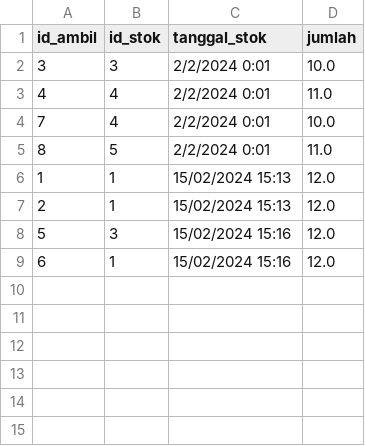
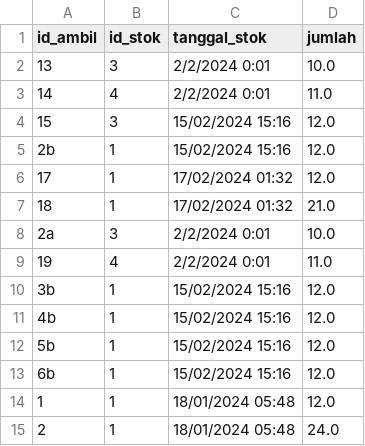
Before and after one commit to LvnnnX/Cashier-Project, a CSV file: data/Coffee/2024/Februari/ambil.csv, drawn as a sheet.

```diff
--- a/data/Coffee/2024/Februari/ambil.csv
+++ b/data/Coffee/2024/Februari/ambil.csv
@@ -1,9 +1,15 @@
 id_ambil,id_stok,tanggal_stok,jumlah
-3,3,2/2/2024 0:01,10.0
-4,4,2/2/2024 0:01,11.0
-7,4,2/2/2024 0:01,10.0
-8,5,2/2/2024 0:01,11.0
-1,1,15/02/2024 15:13,12.0
-2,1,15/02/2024 15:13,12.0
-5,3,15/02/2024 15:16,12.0
-6,1,15/02/2024 15:16,12.0
+13,3,2/2/2024 0:01,10.0
+14,4,2/2/2024 0:01,11.0
+15,3,15/02/2024 15:16,12.0
+2b,1,15/02/2024 15:16,12.0
+17,1,17/02/2024 01:32,12.0
+18,1,17/02/2024 01:32,21.0
+2a,3,2/2/2024 0:01,10.0
+19,4,2/2/2024 0:01,11.0
+3b,1,15/02/2024 15:16,12.0
+4b,1,15/02/2024 15:16,12.0
+5b,1,15/02/2024 15:16,12.0
+6b,1,15/02/2024 15:16,12.0
+1,1,18/01/2024 05:48,12.0
+2,1,18/01/2024 05:48,24.0
```
Also changed, not shown: data/Coffee/2024/Januari/ambil.csv, data/Nota/2024/Februari/nota_detail_pulang.csv, 10 other files.
